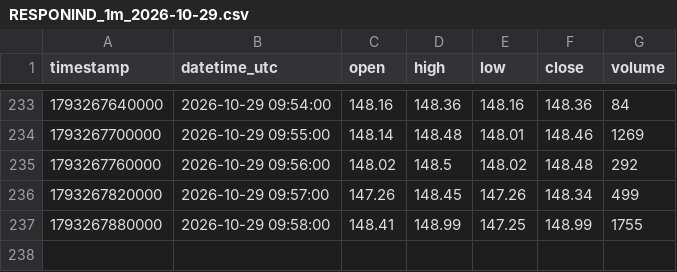
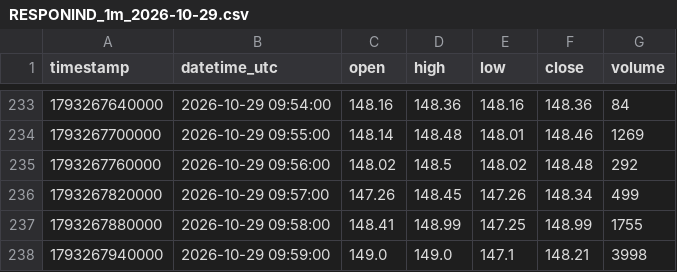
Before and after one commit to parshant65-lang/India-Stocks-2011-2040-Historical-Data, a CSV file: RESPONIND/1m/2026/10/RESPONIND_1m_2026-10-29.csv, drawn as a sheet; only a part is shown, gaps mark what is left out.

```diff
--- a/RESPONIND/1m/2026/10/RESPONIND_1m_2026-10-29.csv
+++ b/RESPONIND/1m/2026/10/RESPONIND_1m_2026-10-29.csv
@@ -237 +237,2 @@ timestamp,datetime_utc,open,high,low,close,volume
 1793267880000,2026-10-29 09:58:00,148.41,148.99,147.25,148.99,1755
+1793267940000,2026-10-29 09:59:00,149.0,149.0,147.1,148.21,3998
```
Also changed, not shown: RHETAN/1m/2026/10/RHETAN_1m_2026-10-29.csv, RMC/1m/2026/10/RMC_1m_2026-10-29.csv, 4 other files.
